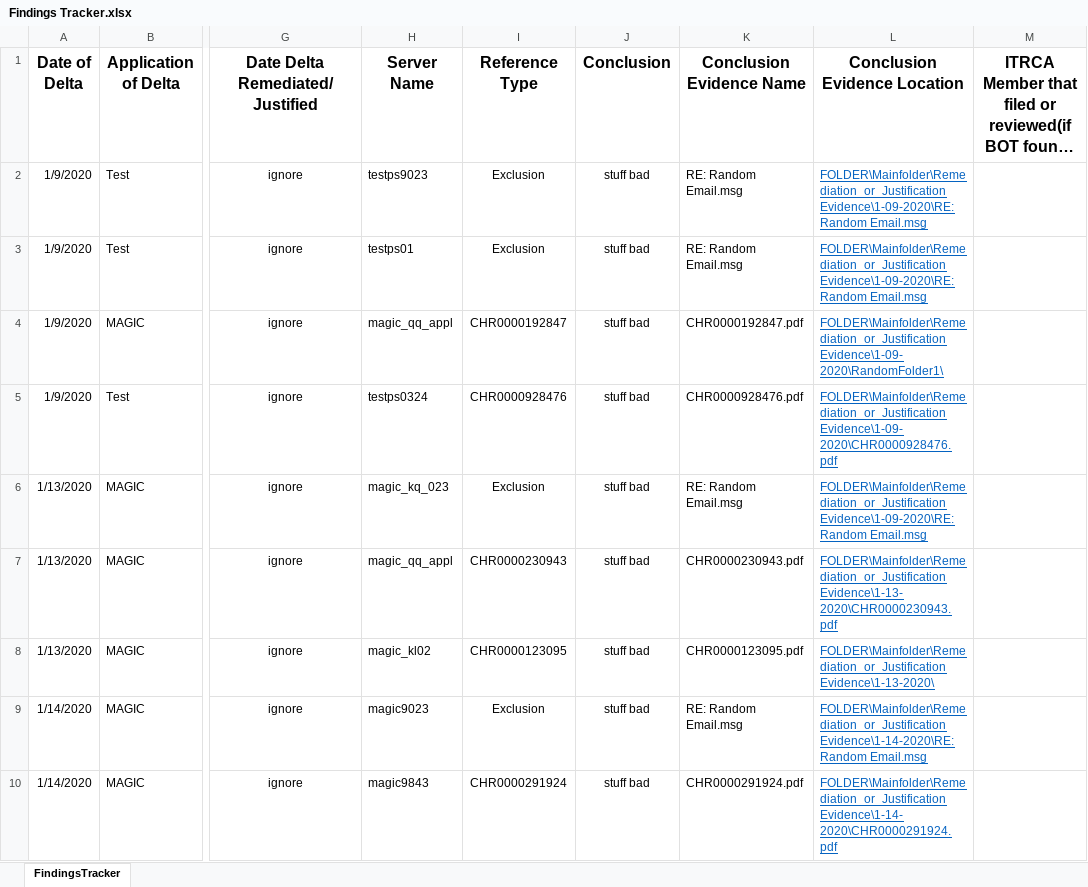
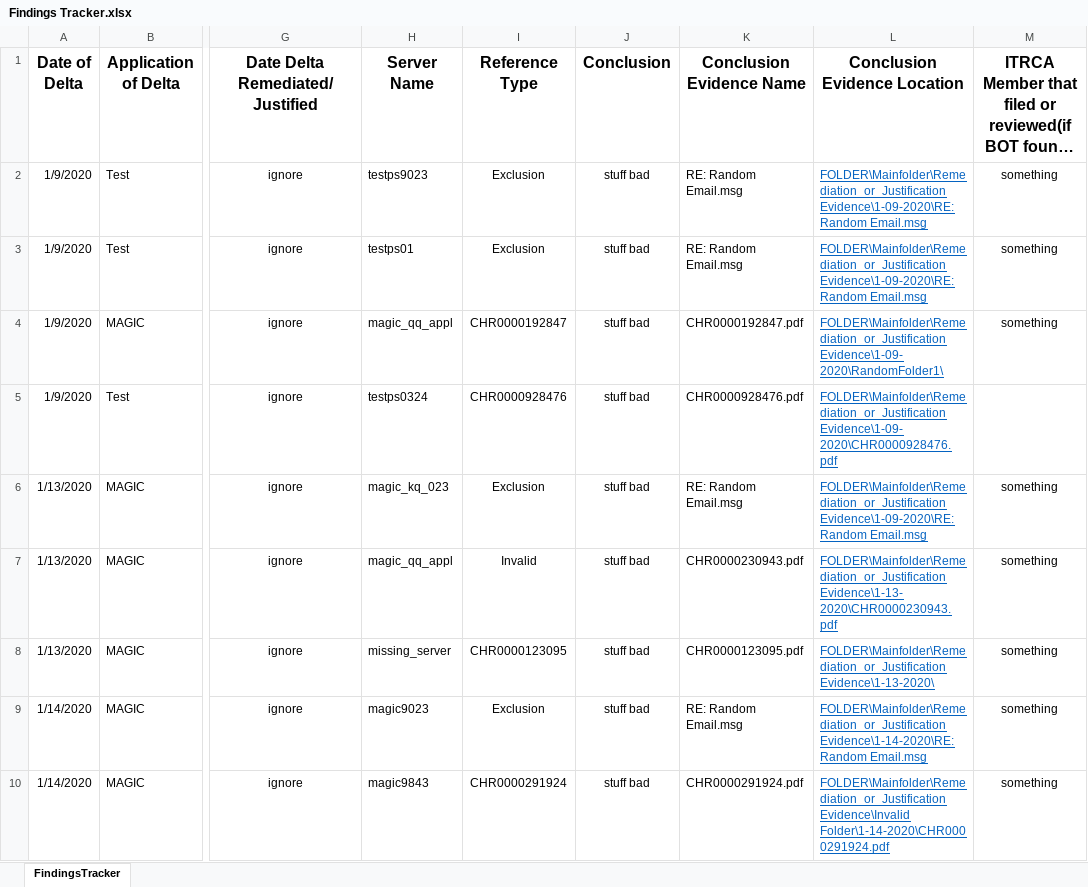
Before and after one commit to doidgedylan/Robotic_Process_Automation, an Excel workbook: FOLDER/Mainfolder/Daily_Change_Monitoring/Findings Tracker.xlsx, sheet FindingsTracker, drawn as a sheet; only a part is shown, gaps mark what is left out; long unchanged cells end in …; values as stored, in another font and other column widths than the file's, no borders; the diff covers the shown part only; the diff names each change by its address in the sheet, - before the commit and + after, or states it on an @@ line.

```diff
--- a/FOLDER/Mainfolder/Daily_Change_Monitoring/Findings Tracker.xlsx (sheet FindingsTracker)
+++ b/FOLDER/Mainfolder/Daily_Change_Monitoring/Findings Tracker.xlsx (sheet FindingsTracker)
-M2:M4: (empty)
+M2:M4: something
-M6:M10: (empty)
+M6:M10: something
-I7 (Reference Type): CHR0000230943
+I7 (Reference Type): Invalid
-H8 (Server Name): magic_kl02
+H8 (Server Name): missing_server
-L10 (Conclusion Evidence Location): FOLDER\Mainfolder\Remediation_or_Justification Evidence\1-14-2020\CHR0000291924.pdf
+L10 (Conclusion Evidence Location): FOLDER\Mainfolder\Remediation_or_Justification Evidence\Invalid Folder\1-14-2020\CHR0000291924.pdf
```
Also changed, not shown: 1 added row, 2 removed rows and 7 edited cells elsewhere in this sheet, Exceptions.xlsx, excelConfig.xlsx, 8 other files.
